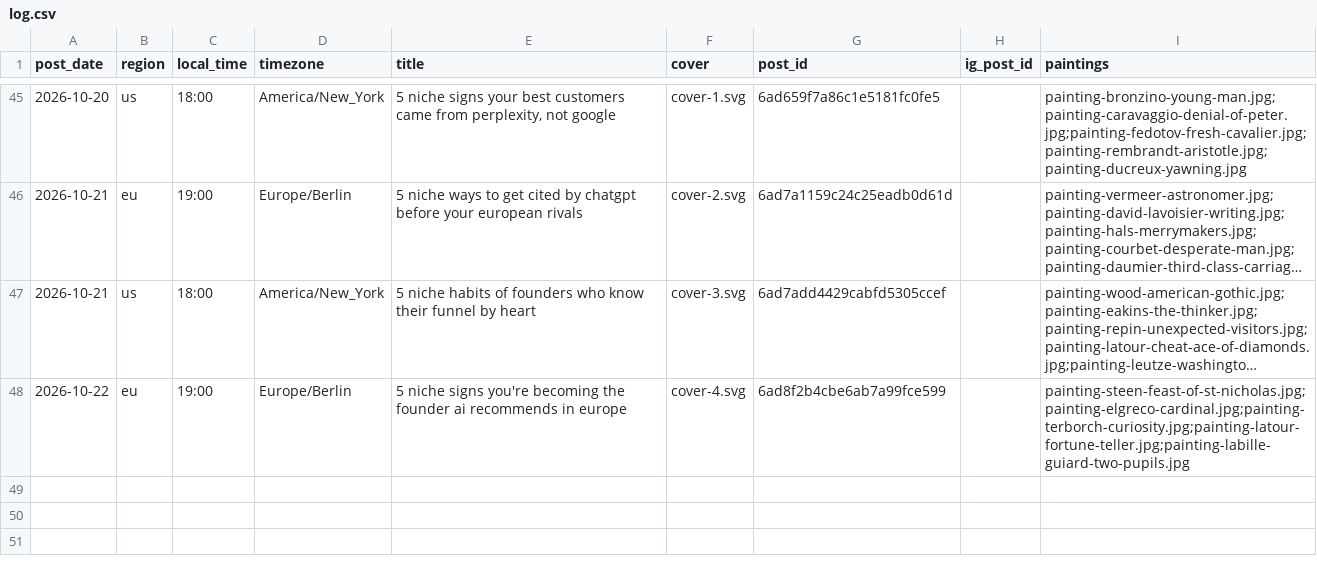
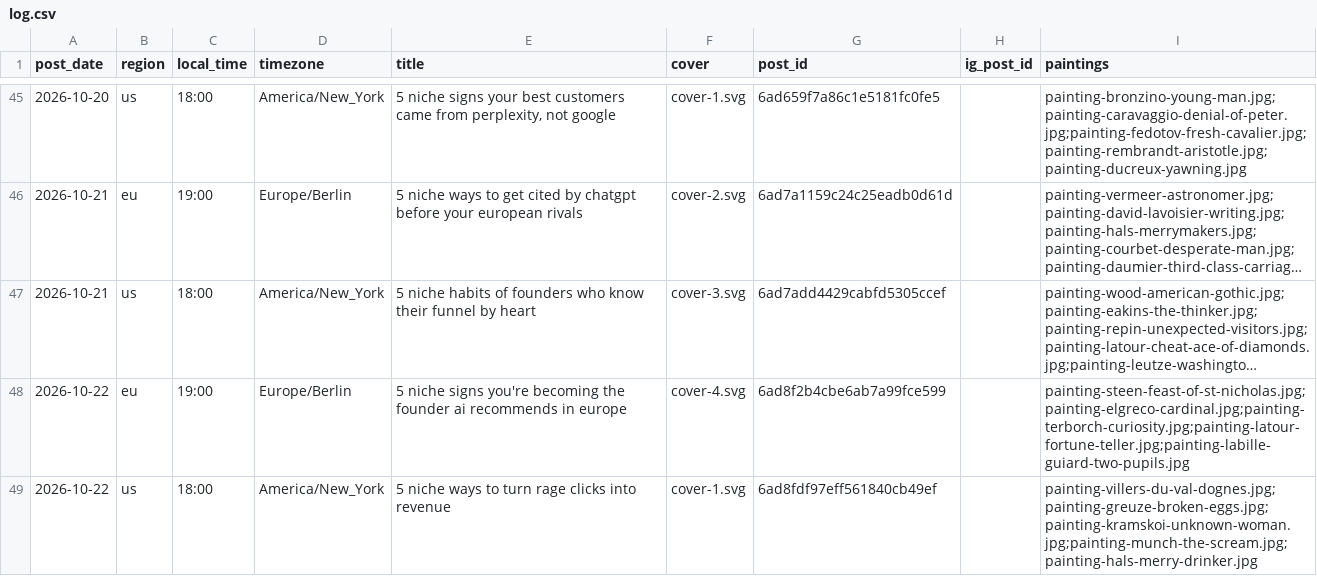
Before and after one commit to MinuraKariyawasam/social-imgs, a CSV file: log.csv, drawn as a sheet; only a part is shown, gaps mark what is left out; long unchanged cells end in ….

```diff
--- a/log.csv
+++ b/log.csv
@@ -48 +48,2 @@ post_date,region,local_time,timezone,title,cover,post_id,ig_post_id,paintings
 2026-10-22,eu,19:00,Europe/Berlin,5 niche signs you're becoming the founder ai recommends in europe,cover-4.svg,6ad8f2b4cbe6ab7a99fce599,,painting-steen-feast-of-st-nicholas.jpg;painting-elgreco-cardinal.jpg;painting-terborch-curiosity.jpg;painting-latour-fortune-teller.jpg;painting-labille-guiard-two-pupils.jpg
+2026-10-22,us,18:00,America/New_York,5 niche ways to turn rage clicks into revenue,cover-1.svg,6ad8fdf97eff561840cb49ef,,painting-villers-du-val-dognes.jpg;painting-greuze-broken-eggs.jpg;painting-kramskoi-unknown-woman.jpg;painting-munch-the-scream.jpg;painting-hals-merry-drinker.jpg
```
Also changed, not shown: plans/2026-10-22.csv, 1 other file.
